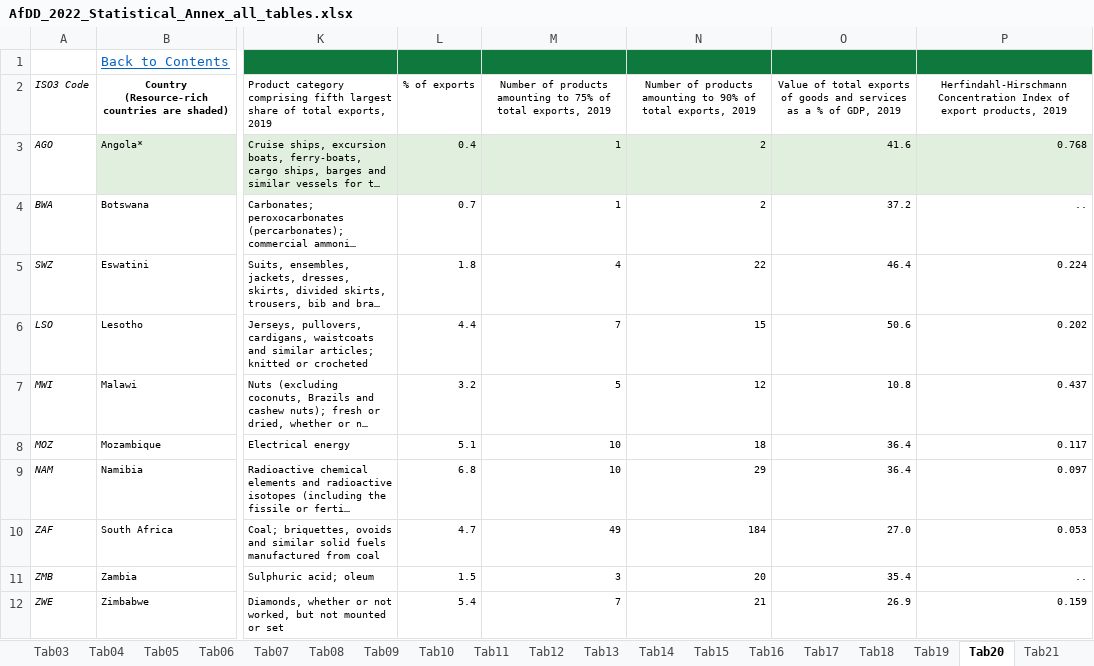
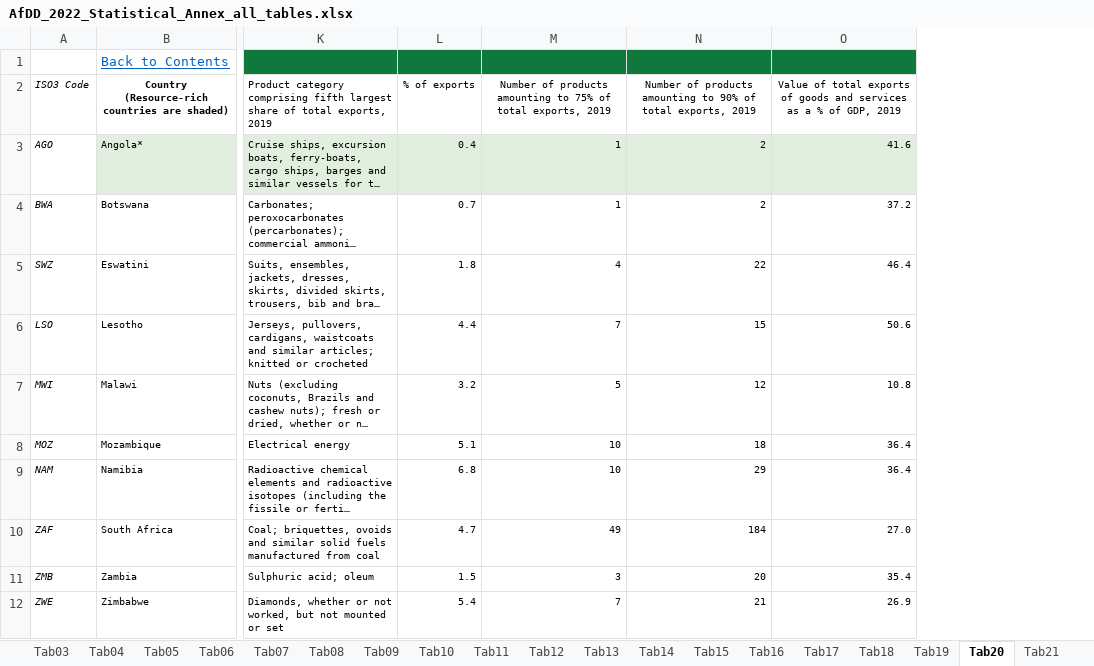
Before and after one commit to AfDDAnnex/AfDDDDAf2022, an Excel workbook: AfDD_2022_Statistical_Annex_all_tables.xlsx, sheet Tab20, drawn as a sheet; only a part is shown, gaps mark what is left out; long unchanged cells end in …; values as stored, in another font and other column widths than the file's, no borders; the diff names each change by its address in the sheet, - before the commit and + after, or states it on an @@ line.

```diff
--- a/AfDD_2022_Statistical_Annex_all_tables.xlsx (sheet Tab20)
+++ b/AfDD_2022_Statistical_Annex_all_tables.xlsx (sheet Tab20)
-column P, rows 2-12: Herfindahl-Hirschmann Concentration Index of export products, 2019 | 0.768 | .. | 0.224 | 0.202 | 0.437 | 0.117 | 0.097 | 0.053 | .. | 0.159
```
Also changed, not shown: sheet Indicators, formulas that keep their value, charts or pictures, AfDD_2022_Annex_Table_Tab01.xlsx, AfDD_2022_Annex_Table_Tab02.xlsx, 27 other files.
